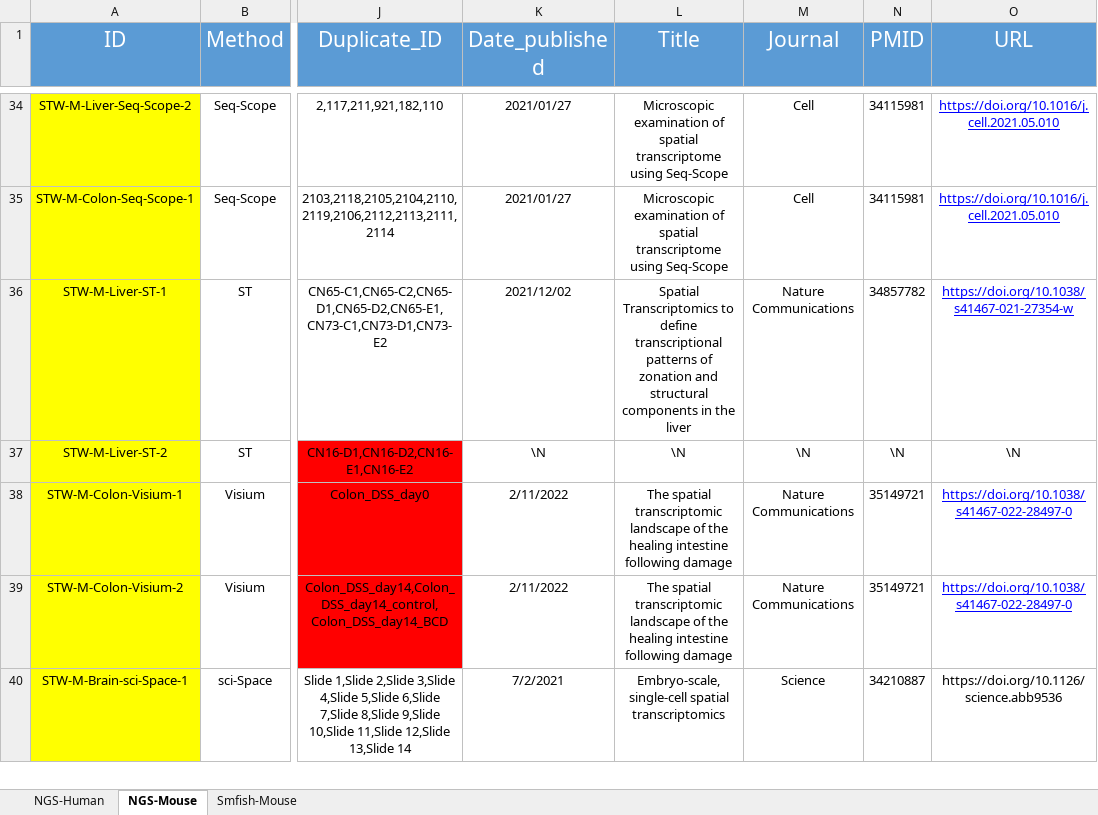
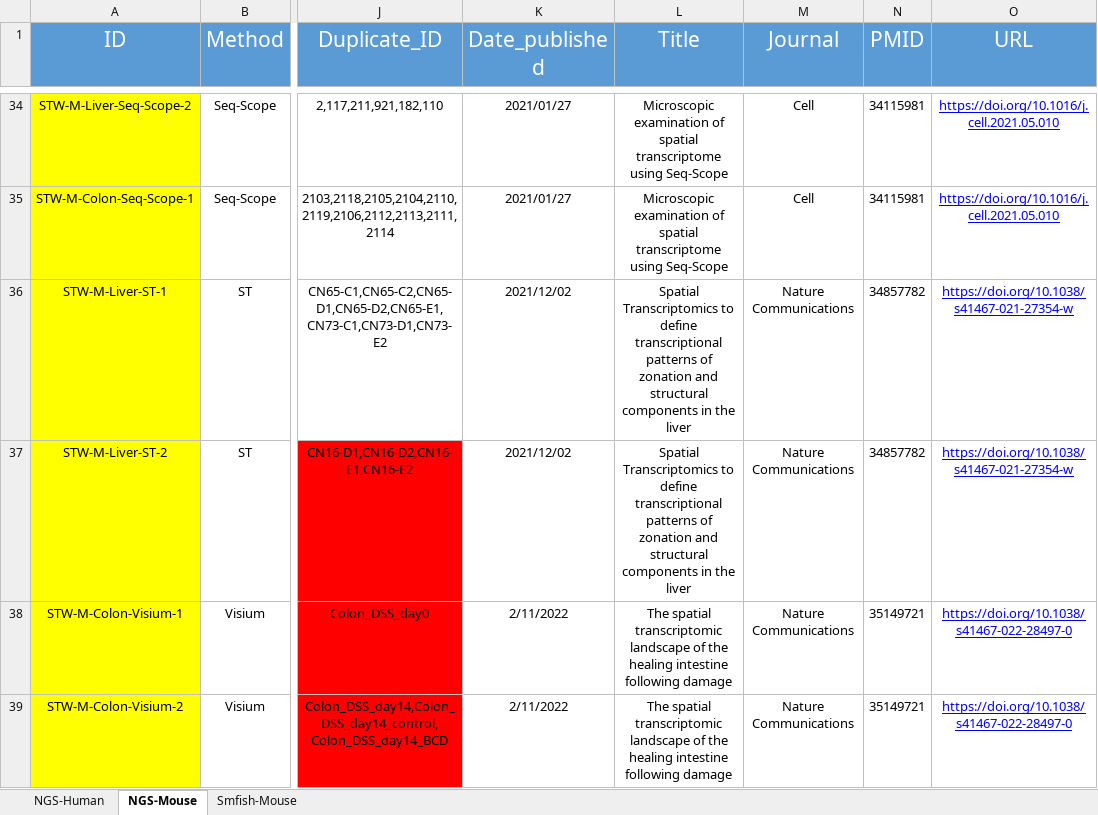
Before and after one commit to Chunfu-Shawn/STellaris-Test, an Excel workbook: public/files/data_downloaded.xlsx, sheet NGS-Mouse, drawn as a sheet; only a part is shown, gaps mark what is left out; the shorter side is filled out with more unchanged rows; values as stored, in another font and other column widths than the file's, no borders; the diff names each change by its address in the sheet, - before the commit and + after, or states it on an @@ line.

```diff
--- a/public/files/data_downloaded.xlsx (sheet NGS-Mouse)
+++ b/public/files/data_downloaded.xlsx (sheet NGS-Mouse)
-K37 (Date_published): \N
+K37 (Date_published): 2021/12/02
-L37 (Title): \N
+L37 (Title): Spatial Transcriptomics to define transcriptional patterns of zonation and structural components in the liver
-M37 (Journal): \N
+M37 (Journal): Nature Communications
-N37 (PMID): \N
+N37 (PMID): 34857782
-O37 (URL): \N
+O37 (URL): https://doi.org/10.1038/s41467-021-27354-w
@@ O37 underline: off → on, text colour: black → #0000FF @@
```
Also changed, not shown: 16 other files.
